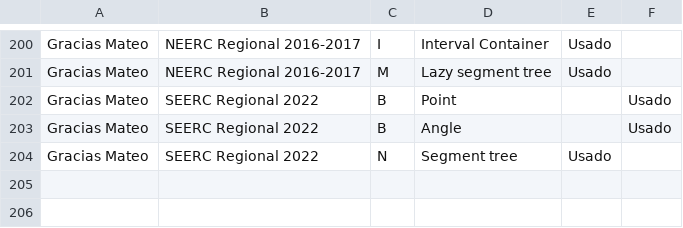
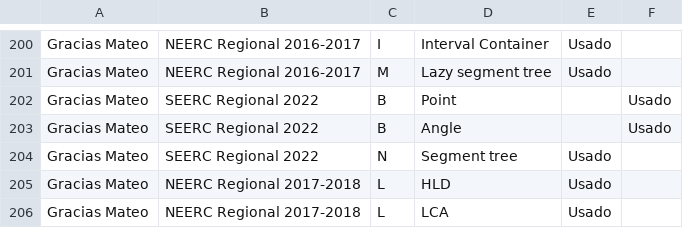
Before and after one commit to IvanRenison/ProgrammingProblems, a CSV file: .stats/CodeUsageTeams.csv, drawn as a sheet; only a part is shown, gaps mark what is left out.

Commit message:
Some problems of NEERC Regional 2017-2018

```diff
--- a/.stats/CodeUsageTeams.csv
+++ b/.stats/CodeUsageTeams.csv
@@ -204 +204,3 @@ Gracias Mateo, SEERC Regional 2022, B, Angle, , Usado
 Gracias Mateo, SEERC Regional 2022, N, Segment tree, Usado,
+Gracias Mateo, NEERC Regional 2017-2018, L, HLD, Usado,
+Gracias Mateo, NEERC Regional 2017-2018, L, LCA, Usado,
```
Also changed, not shown: .stats/ContestTeams.csv, 3 other files.
